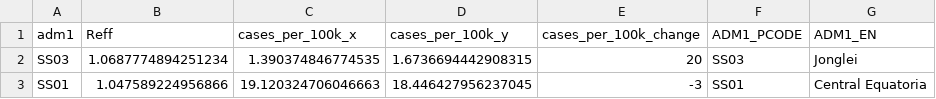
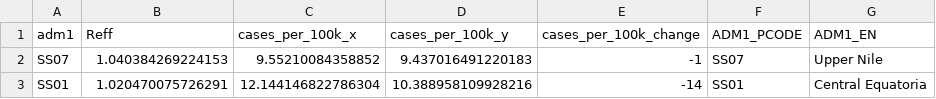
Before and after one commit to OCHA-DAP/pa-COVID-model-reports, a CSV file: Outputs/SSD/ADM1_ranking.csv, drawn as a sheet.

```diff
--- a/Outputs/SSD/ADM1_ranking.csv
+++ b/Outputs/SSD/ADM1_ranking.csv
@@ -1,3 +1,3 @@
 adm1,Reff,cases_per_100k_x,cases_per_100k_y,cases_per_100k_change,ADM1_PCODE,ADM1_EN
-SS03,1.0687774894251234,1.390374846774535,1.6736694442908315,20,SS03,Jonglei
-SS01,1.047589224956866,19.120324706046663,18.446427956237045,-3,SS01,Central Equatoria
+SS07,1.040384269224153,9.55210084358852,9.437016491220183,-1,SS07,Upper Nile
+SS01,1.020470075726291,12.144146822786304,10.388958109928216,-14,SS01,Central Equatoria
```
Also changed, not shown: Outputs/AFG/ADM1_ranking.csv, Outputs/COD/ADM1_ranking.csv, 24 other files.
